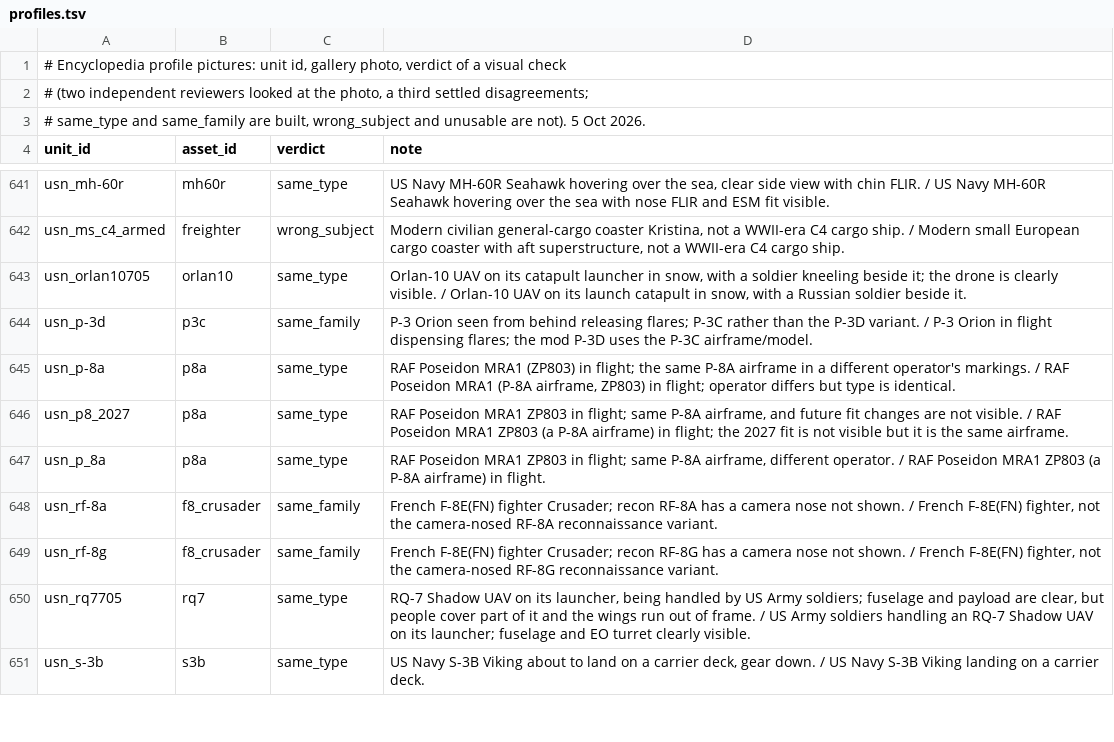
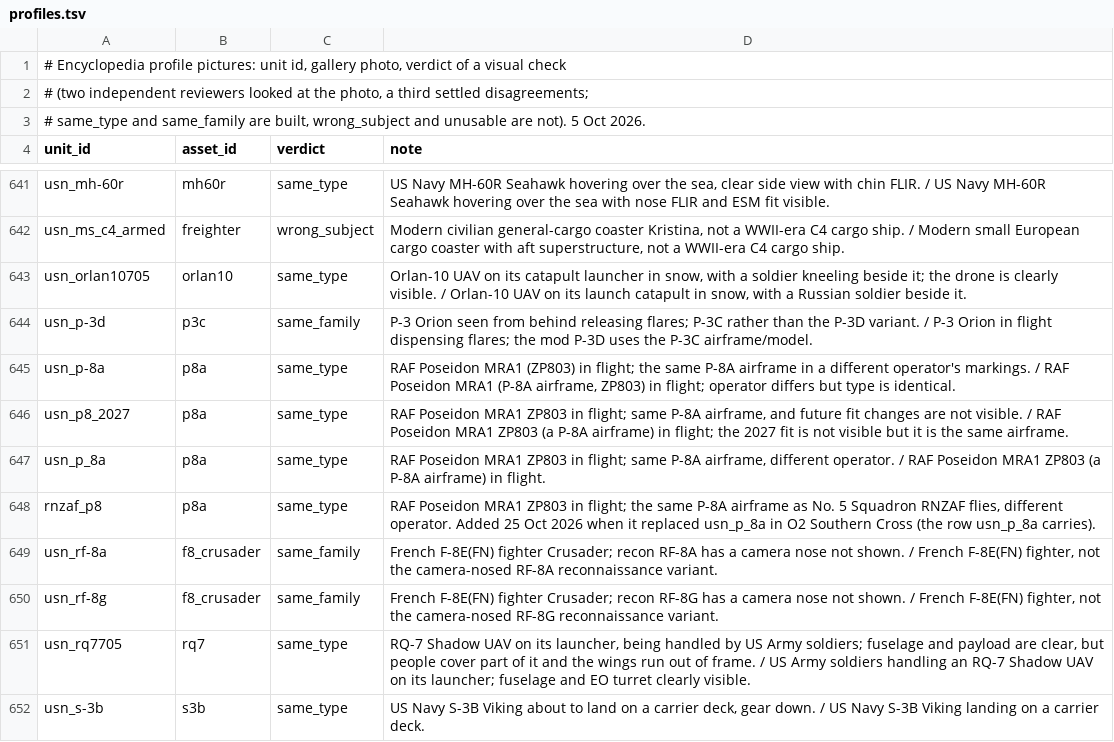
Before and after one commit to SEST-HOBBY/Seapower-mods, a TSV file: integration/gallery/profiles.tsv, drawn as a sheet; only a part is shown, gaps mark what is left out; the diff names each change by its address in the sheet, - before the commit and + after, or states it on an @@ line.

```diff
--- a/integration/gallery/profiles.tsv
+++ b/integration/gallery/profiles.tsv
+row 648: rnzaf_p8 | p8a | same_type | RAF Poseidon MRA1 ZP803 in flight; the same P-8A airframe as No. 5 Squadron RNZAF flies, different operator. Added 25 Oct 2026 when it replaced usn_p_8a in O2 Southern Cross (the row usn_p_8a carries).
```
Also changed, not shown: 35 other files.
